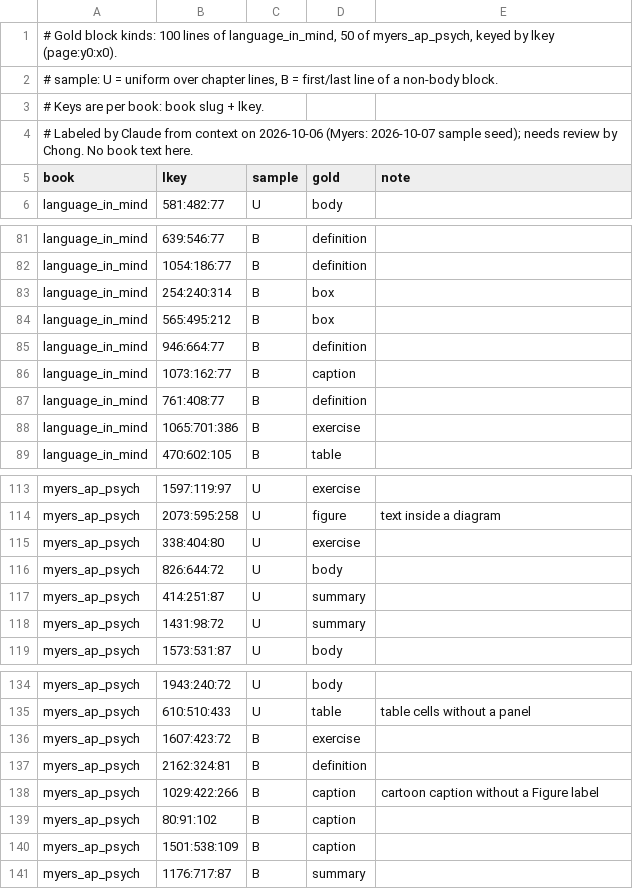
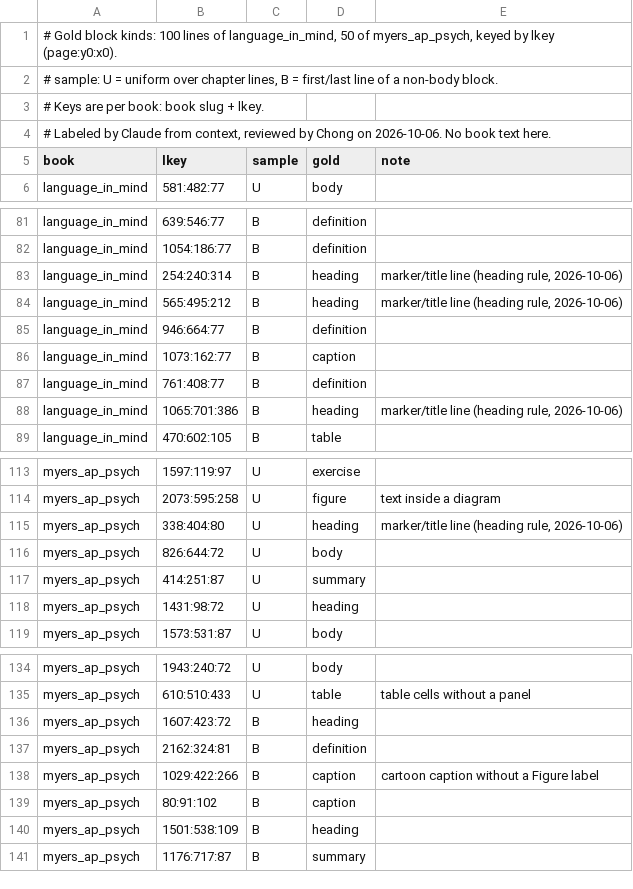
Before and after one commit to chongmindev/omnibowl, a TSV file: eval/parse_tags.tsv, drawn as a sheet; only a part is shown, gaps mark what is left out; the diff covers the shown part only.

Commit message:
Apply label review: heading rule, essays as body, committed profile overrides
- Marker lines, their title lines, fully bold short lines inside boxes, and titled
  caption lines are headings; feature still names the region
- Profile hand corrections live in profiles/<book>.toml (committed); Sedivy's
  Digging Deeper essays set to body there
- Eval labels reviewed by Chong; 12 relabeled to the new rules
- Review page: reopen the PDF per crop so outlines don't leak between crops
- Eval: Sedivy 100/100, Myers 46/50

```diff
--- a/eval/parse_tags.tsv
+++ b/eval/parse_tags.tsv
@@ -3,3 +3,3 @@
 # Keys are per book: book slug + lkey.
-# Labeled by Claude from context on 2026-10-06 (Myers: 2026-10-07 sample seed); needs review by Chong. No book text here.
+# Labeled by Claude from context, reviewed by Chong on 2026-10-06. No book text here.
 book	lkey	sample	gold	note
@@ -82,4 +82,4 @@ language_in_mind	639:546:77	B	definition
 language_in_mind	1054:186:77	B	definition	
-language_in_mind	254:240:314	B	box	
-language_in_mind	565:495:212	B	box	
+language_in_mind	254:240:314	B	heading	marker/title line (heading rule, 2026-10-06)
+language_in_mind	565:495:212	B	heading	marker/title line (heading rule, 2026-10-06)
 language_in_mind	946:664:77	B	definition	
@@ -87,3 +87,3 @@ language_in_mind	1073:162:77	B	caption
 language_in_mind	761:408:77	B	definition	
-language_in_mind	1065:701:386	B	exercise	
+language_in_mind	1065:701:386	B	heading	marker/title line (heading rule, 2026-10-06)
 language_in_mind	470:602:105	B	table	
@@ -114,6 +114,6 @@ myers_ap_psych	1597:119:97	U	exercise
 myers_ap_psych	2073:595:258	U	figure	text inside a diagram
-myers_ap_psych	338:404:80	U	exercise	
+myers_ap_psych	338:404:80	U	heading	marker/title line (heading rule, 2026-10-06)
 myers_ap_psych	826:644:72	U	body	
 myers_ap_psych	414:251:87	U	summary	
-myers_ap_psych	1431:98:72	U	summary	
+myers_ap_psych	1431:98:72	U	heading	
 myers_ap_psych	1573:531:87	U	body	
@@ -135,3 +135,3 @@ myers_ap_psych	1943:240:72	U	body
 myers_ap_psych	610:510:433	U	table	table cells without a panel
-myers_ap_psych	1607:423:72	B	exercise	
+myers_ap_psych	1607:423:72	B	heading	
 myers_ap_psych	2162:324:81	B	definition	
@@ -139,3 +139,3 @@ myers_ap_psych	1029:422:266	B	caption	cartoon caption without a Figure label
 myers_ap_psych	80:91:102	B	caption	
-myers_ap_psych	1501:538:109	B	caption	
+myers_ap_psych	1501:538:109	B	heading	
 myers_ap_psych	1176:717:87	B	summary	
```
Also changed, not shown: 21 edited cells elsewhere in this file, 9 other files.
